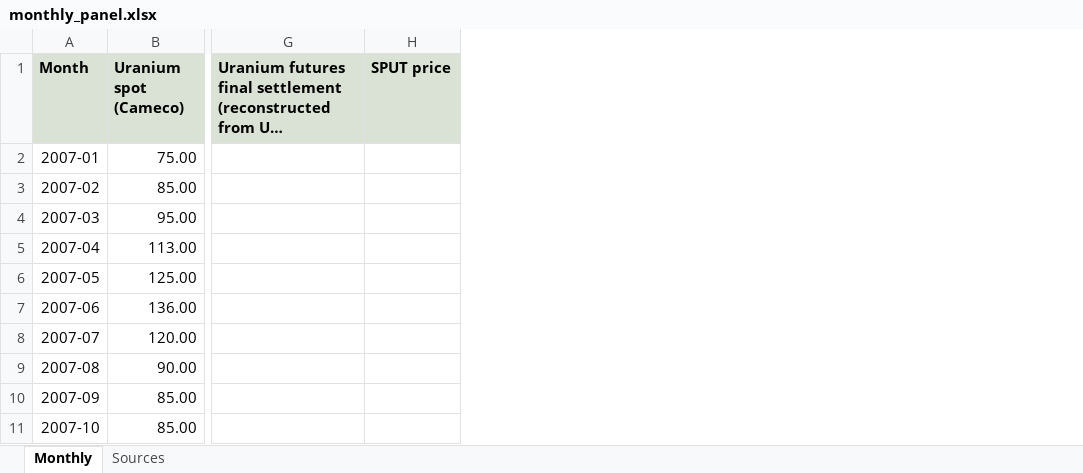
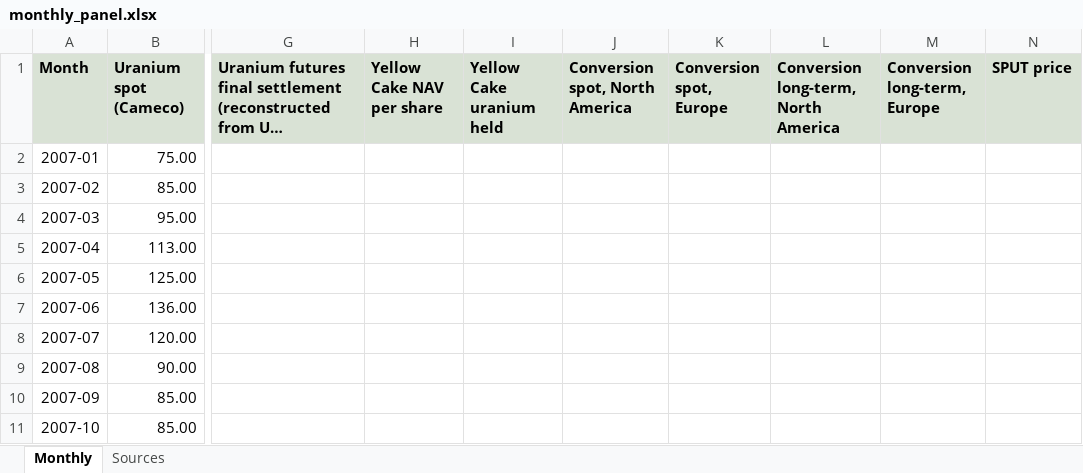
Before and after one commit to ronaldoexmachina13/uranium-financialization, an Excel workbook: data/processed/monthly_panel.xlsx, sheet Monthly, drawn as a sheet; only a part is shown, gaps mark what is left out; long unchanged cells end in …; values as stored, in another font and other column widths than the file's, no borders; the diff names each change by its address in the sheet, - before the commit and + after, or states it on an @@ line.

```diff
--- a/data/processed/monthly_panel.xlsx (sheet Monthly)
+++ b/data/processed/monthly_panel.xlsx (sheet Monthly)
+column H (Yellow Cake NAV per share), empty
+column I (Yellow Cake uranium held), empty
+column J (Conversion spot, North America), empty
+column K (Conversion spot, Europe), empty
+column L, row 1: Conversion long-term, North America
+column M (Conversion long-term, Europe), empty
```
Also changed, not shown: sheet Sources, 2 other files.
